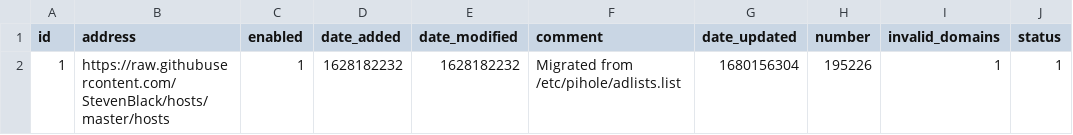
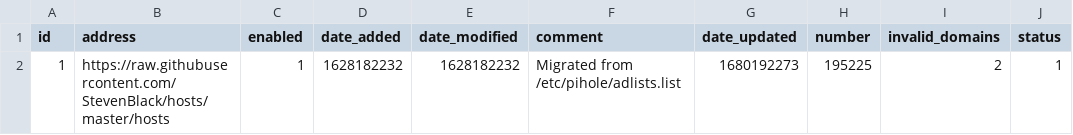
Before and after one commit to kmichels/my-pihole-lists, a CSV file: adlist.csv, drawn as a sheet.

Commit message:
Updated March 30, 2023  1:00PM

```diff
--- a/adlist.csv
+++ b/adlist.csv
@@ -1,2 +1,2 @@
 id,address,enabled,date_added,date_modified,comment,date_updated,number,invalid_domains,status
-1,https://raw.githubusercontent.com/StevenBlack/hosts/master/hosts,1,1628182232,1628182232,"Migrated from /etc/pihole/adlists.list",1680156304,195226,1,1
+1,https://raw.githubusercontent.com/StevenBlack/hosts/master/hosts,1,1628182232,1628182232,"Migrated from /etc/pihole/adlists.list",1680192273,195225,2,1
```
